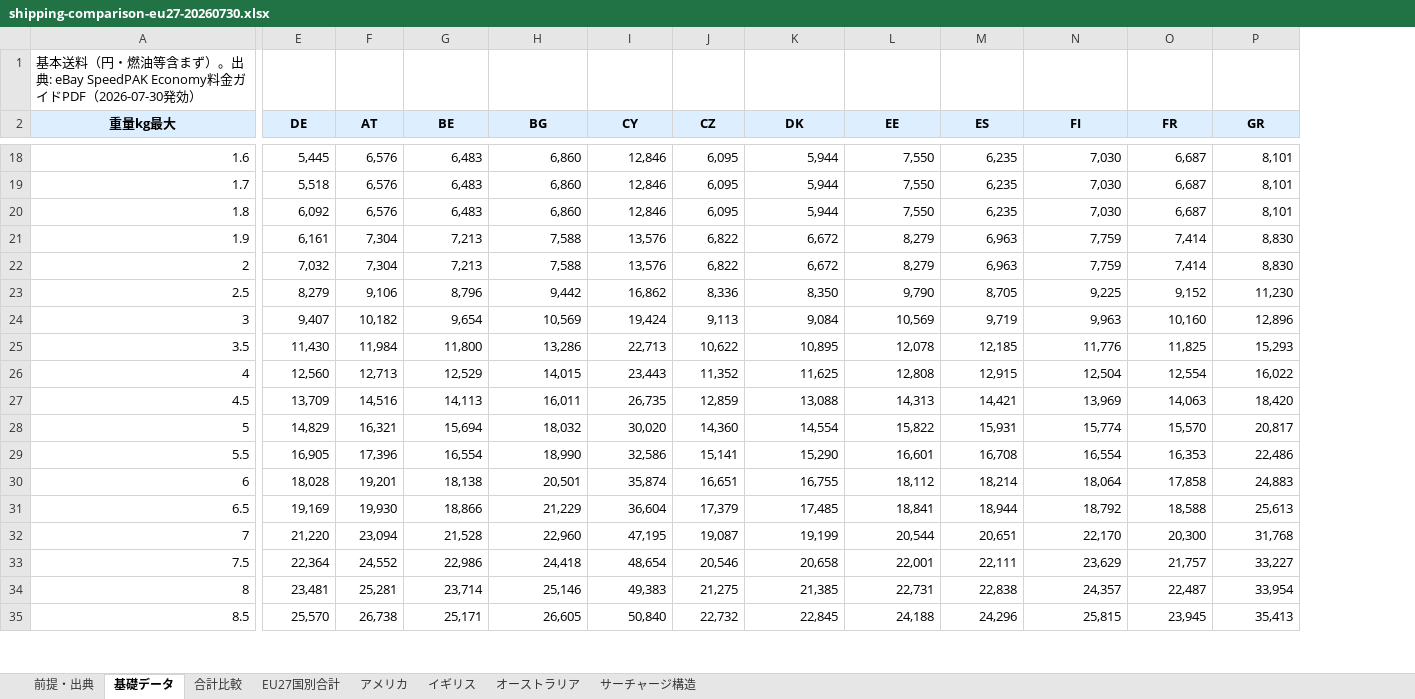
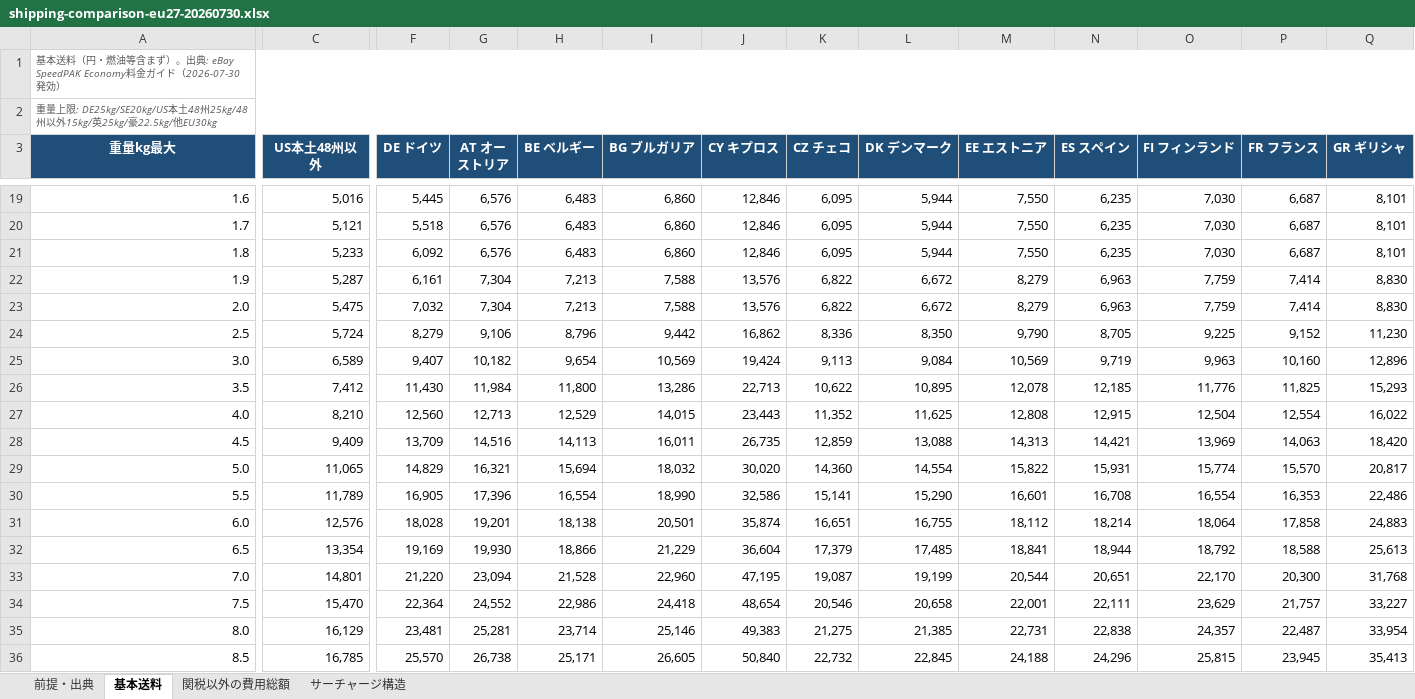
Before and after one commit to naokijodan/ebay-eu27-economy-guide, an Excel workbook: shipping-comparison-eu27-20260730.xlsx, sheet 基本送料, drawn as a sheet; only a part is shown, gaps mark what is left out; values as stored, in another font and other column widths than the file's, no borders; addresses are those after the commit; rows hold the shown columns only; the diff covers the shown part only; the diff names each change by its address in the sheet, - before the commit and + after, or states it on an @@ line.

```diff
--- a/shipping-comparison-eu27-20260730.xlsx (sheet 基本送料)
+++ b/shipping-comparison-eu27-20260730.xlsx (sheet 基本送料)
-sheet tab: 基礎データ
+sheet tab: 基本送料
-sheet tab: 合計比較
+sheet tab: 関税以外の費用総額
-sheet tab: EU27国別合計
-sheet tab: アメリカ
-sheet tab: イギリス
-sheet tab: オーストラリア
+column C (US本土48州以外), rows 19-36: 5,016 | 5,121 | 5,233 | 5,287 | 5,475 | 5,724 | 6,589 | 7,412 | 8,210 | 9,409 | 11,065 | 11,789 | 12,576 | 13,354 | 14,801 | 15,470 | 16,129 | 16,785
-A1 (重量kg最大): …金ガイドPDF（2026-07-30発効…
+A1 (重量kg最大): …金ガイド（2026-07-30発効…
@@ A1 italic: off → on, text colour: black → #595959, text size: smaller @@
+A1:AF1 merged
+row 2: 重量上限: DE25kg/SE20kg/US本土48州25kg/48州以外15kg/英25kg/豪22.5kg/他EU30kg
@@ A3 fill: #DDEEFF → #1F4E78, text colour: black → #FFFFFF @@
@@ F3:Q3 fill: #DDEEFF → #1F4E78, text colour: black → #FFFFFF @@
-F3: DE
+F3: DE ドイツ
-G3: AT
+G3: AT オーストリア
-H3: BE
+H3: BE ベルギー
-I3: BG
+I3: BG ブルガリア
-J3: CY
+J3: CY キプロス
-K3: CZ
+K3: CZ チェコ
-L3: DK
+L3: DK デンマーク
-M3: EE
+M3: EE エストニア
-N3: ES
+N3: ES スペイン
-O3: FI
+O3: FI フィンランド
-P3: FR
+P3: FR フランス
-Q3: GR
+Q3: GR ギリシャ
-A23 (重量kg最大): 2
+A23 (重量kg最大): 2.0
-A25 (重量kg最大): 3
+A25 (重量kg最大): 3.0
-A27 (重量kg最大): 4
+A27 (重量kg最大): 4.0
-A29 (重量kg最大): 5
+A29 (重量kg最大): 5.0
-A31 (重量kg最大): 6
+A31 (重量kg最大): 6.0
-A33 (重量kg最大): 7
+A33 (重量kg最大): 7.0
-A35 (重量kg最大): 8
+A35 (重量kg最大): 8.0
```
Also changed, not shown: 20 added rows, 28 edited cells and cell formats elsewhere in this sheet, sheet 関税以外の費用総額, sheet 前提・出典, sheet サーチャージ構造, 1 other file.
